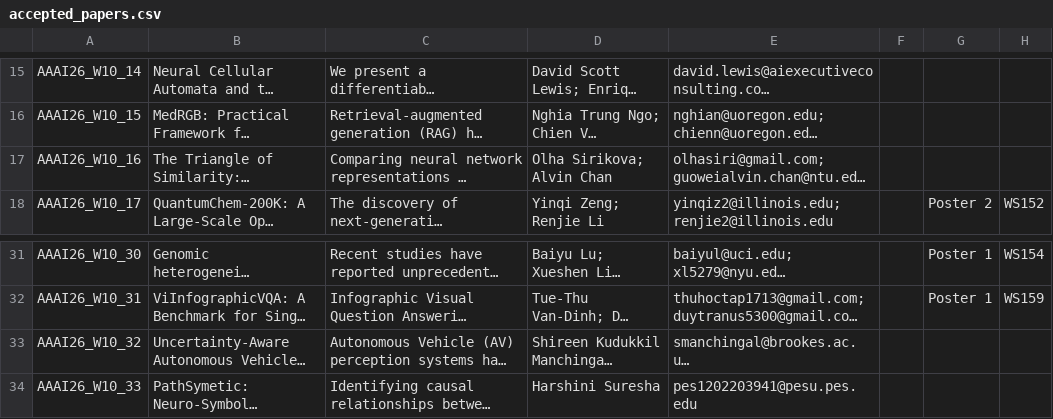
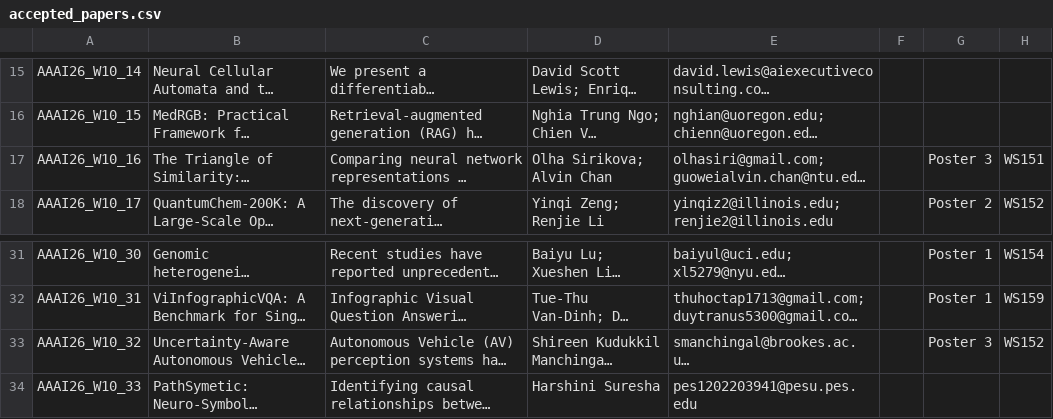
Before and after one commit to ai4research-workshop/ai4research-workshop.github.io, a CSV file: accepted_papers.csv, drawn as a sheet; only a part is shown, gaps mark what is left out; long unchanged cells end in …; the diff names each change by its address in the sheet, - before the commit and + after, or states it on an @@ line.

Commit message:
add poster 3

```diff
--- a/accepted_papers.csv
+++ b/accepted_papers.csv
-G17: (empty)
+G17: Poster 3
-H17: (empty)
+H17: WS151
-G33: (empty)
+G33: Poster 3
-H33: (empty)
+H33: WS152
```
Also changed, not shown: 1 other file.
